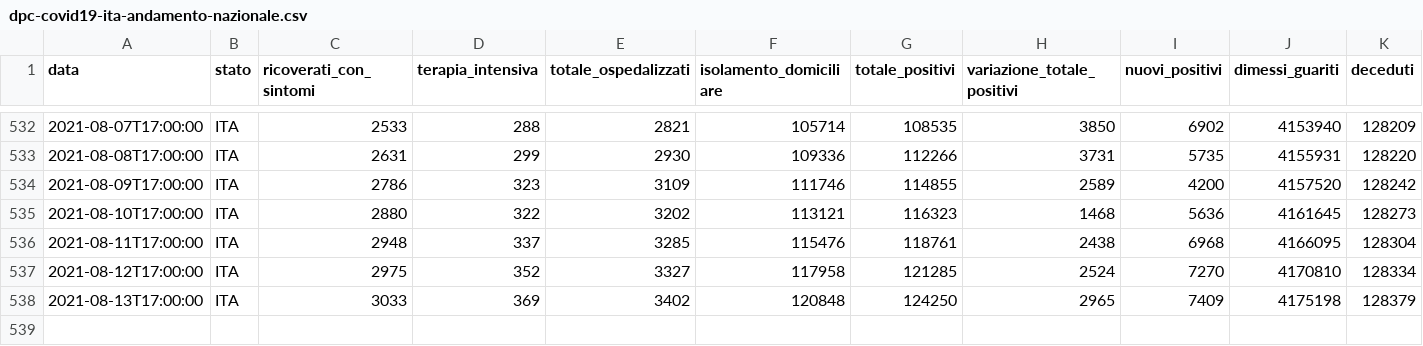
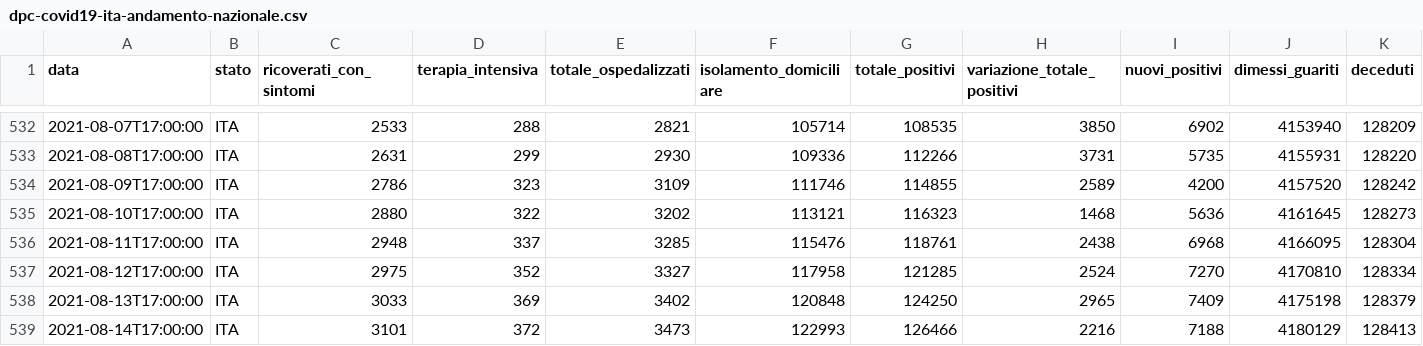
Before and after one commit to mattebit/covid19-Italy-stats, a CSV file: dpc-covid19-ita-andamento-nazionale.csv, drawn as a sheet; only a part is shown, gaps mark what is left out; rows hold the shown columns only; the diff names each change by its address in the sheet, - before the commit and + after, or states it on an @@ line.

Commit message:
Auto new data gather and graphs update

```diff
--- a/dpc-covid19-ita-andamento-nazionale.csv
+++ b/dpc-covid19-ita-andamento-nazionale.csv
+row 539: 2021-08-14T17:00:00 | ITA | 3101 | 372 | 3473 | 122993 | 126466 | 2216 | 7188 | 4180129 | 128413
```
Also changed, not shown: 19 other files.
